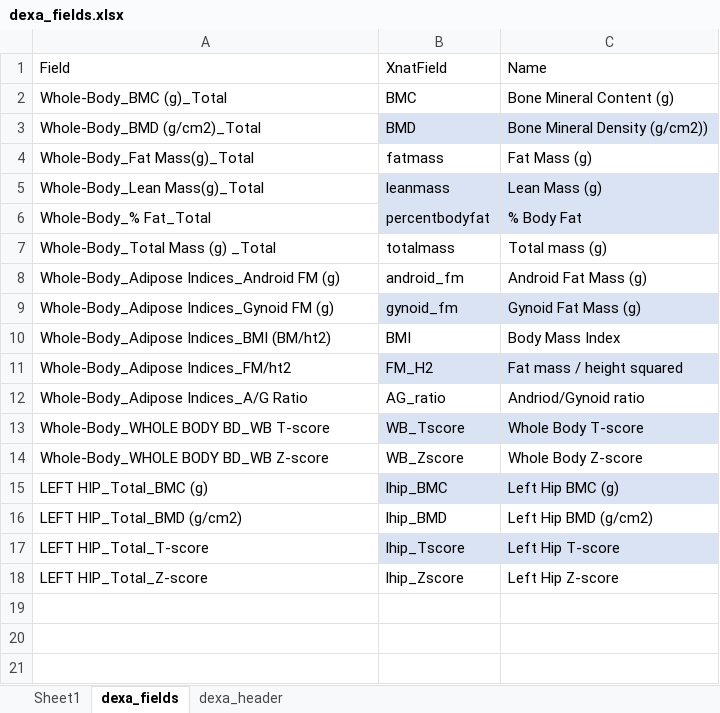
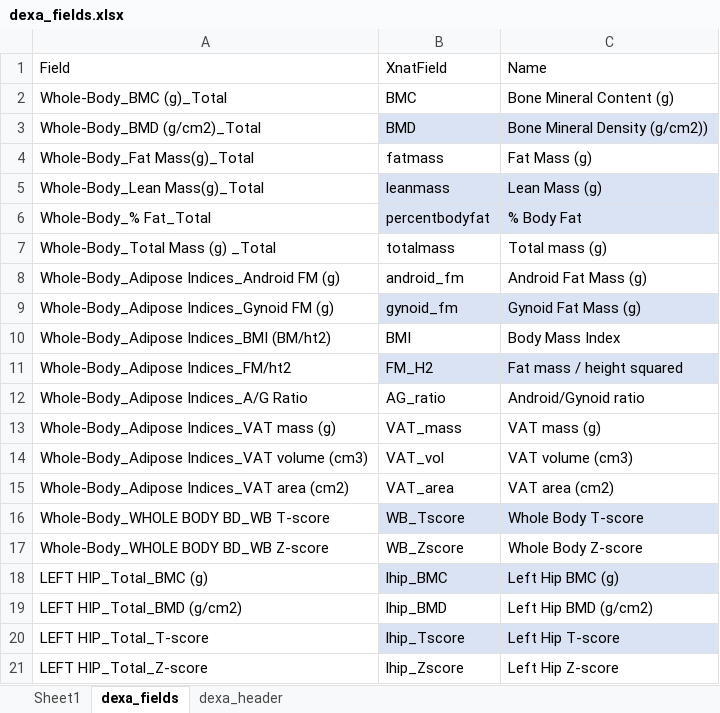
Before and after one commit to QBI-Software/OPEXUploader, an Excel workbook: resources/dexa_fields.xlsx, sheet dexa_fields, drawn as a sheet; values as stored, in another font and other column widths than the file's, no borders; the diff names each change by its address in the sheet, - before the commit and + after, or states it on an @@ line.

Commit message:
Updated DEXA to include VAT fields
Also fix to MRI scans - 12m parse

```diff
--- a/resources/dexa_fields.xlsx (sheet dexa_fields)
+++ b/resources/dexa_fields.xlsx (sheet dexa_fields)
-C12: Andriod/Gynoid ratio
+C12: Android/Gynoid ratio
+row 13: Whole-Body_Adipose Indices_VAT mass (g) | VAT_mass | VAT mass (g)
+row 14: Whole-Body_Adipose Indices_VAT volume (cm3) | VAT_vol | VAT volume (cm3)
+row 15: Whole-Body_Adipose Indices_VAT area (cm2) | VAT_area | VAT area (cm2)
```
Also changed, not shown: sheet dexa_header, formulas that keep their value, 2 other files.
